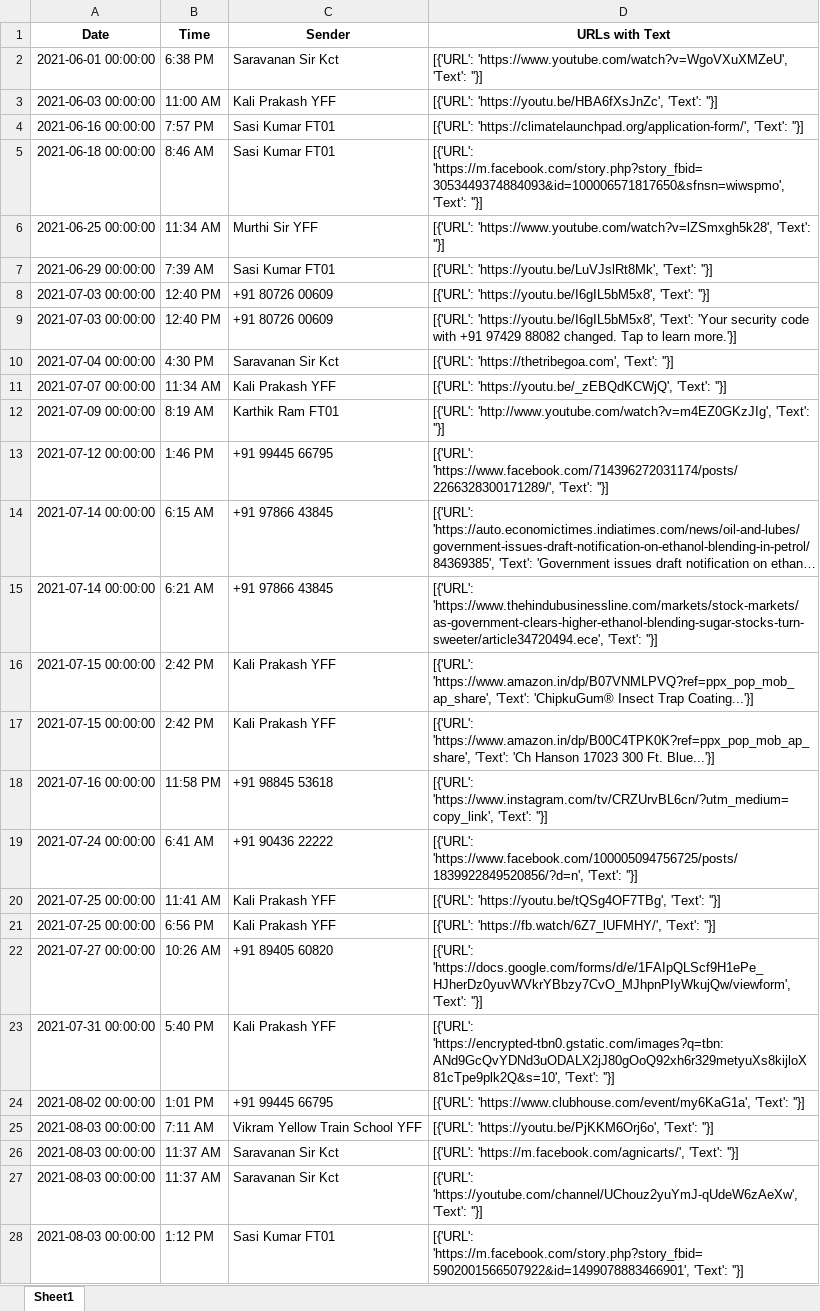
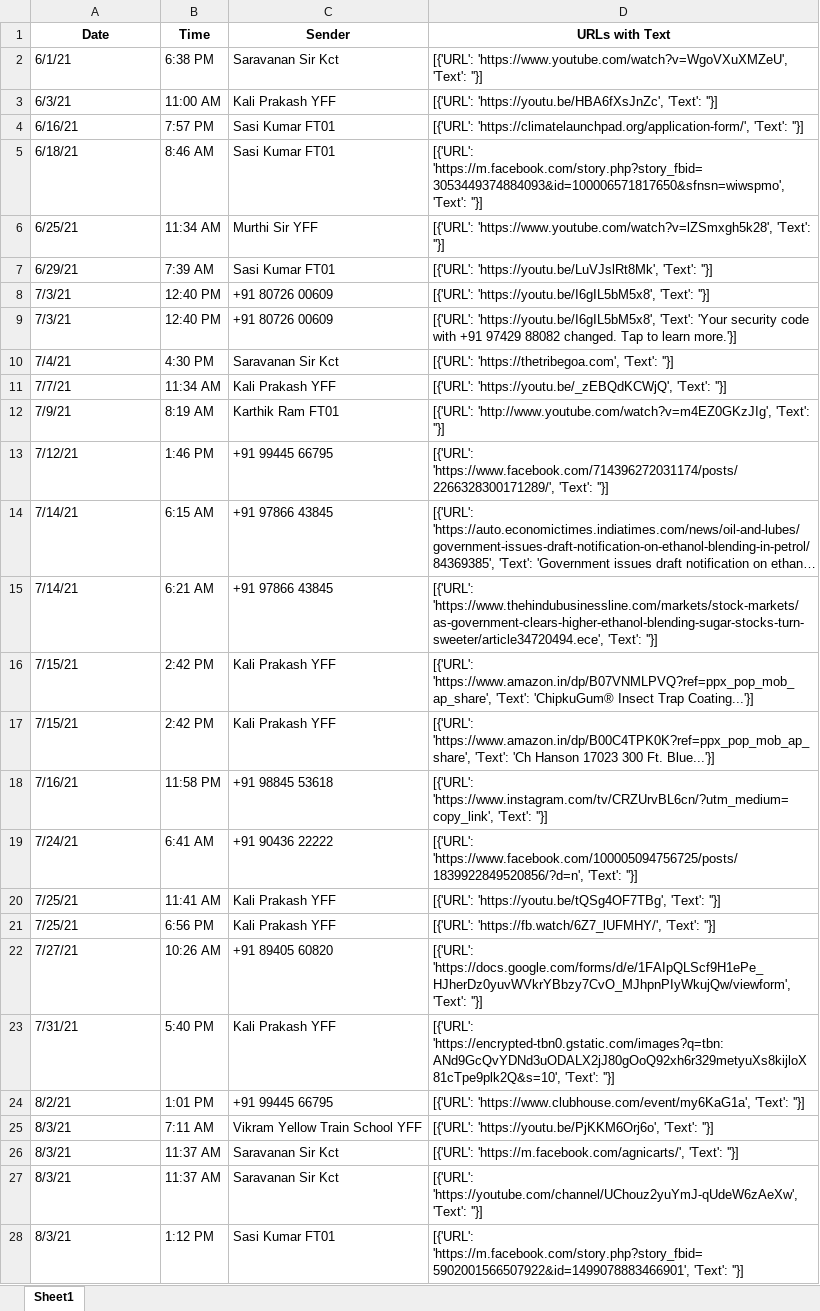
Before and after one commit to dharun9/Text_Analysis, an Excel workbook: extracted_urls_with_text.xlsx, sheet Sheet1, drawn as a sheet; only a part is shown; long unchanged cells end in …; values as stored, in another font and other column widths than the file's, no borders; the diff covers the shown part only; the diff names each change by its address in the sheet, - before the commit and + after, or states it on an @@ line.

Commit message:
Updated

```diff
--- a/extracted_urls_with_text.xlsx (sheet Sheet1)
+++ b/extracted_urls_with_text.xlsx (sheet Sheet1)
-A2 (Date): 2021-06-01 00:00:00
+A2 (Date): 6/1/21
-A3 (Date): 2021-06-03 00:00:00
+A3 (Date): 6/3/21
-A4 (Date): 2021-06-16 00:00:00
+A4 (Date): 6/16/21
-A5 (Date): 2021-06-18 00:00:00
+A5 (Date): 6/18/21
-A6 (Date): 2021-06-25 00:00:00
+A6 (Date): 6/25/21
-A7 (Date): 2021-06-29 00:00:00
+A7 (Date): 6/29/21
-A8:A9 (Date): 2021-07-03 00:00:00
+A8:A9 (Date): 7/3/21
-A10 (Date): 2021-07-04 00:00:00
+A10 (Date): 7/4/21
-A11 (Date): 2021-07-07 00:00:00
+A11 (Date): 7/7/21
-A12 (Date): 2021-07-09 00:00:00
+A12 (Date): 7/9/21
-A13 (Date): 2021-07-12 00:00:00
+A13 (Date): 7/12/21
-A14:A15 (Date): 2021-07-14 00:00:00
+A14:A15 (Date): 7/14/21
-A16:A17 (Date): 2021-07-15 00:00:00
+A16:A17 (Date): 7/15/21
-A18 (Date): 2021-07-16 00:00:00
+A18 (Date): 7/16/21
-A19 (Date): 2021-07-24 00:00:00
+A19 (Date): 7/24/21
-A20:A21 (Date): 2021-07-25 00:00:00
+A20:A21 (Date): 7/25/21
-A22 (Date): 2021-07-27 00:00:00
+A22 (Date): 7/27/21
-A23 (Date): 2021-07-31 00:00:00
+A23 (Date): 7/31/21
-A24 (Date): 2021-08-02 00:00:00
+A24 (Date): 8/2/21
-A25:A28 (Date): 2021-08-03 00:00:00
+A25:A28 (Date): 8/3/21
```
Also changed, not shown: 435 edited cells elsewhere in this sheet.
